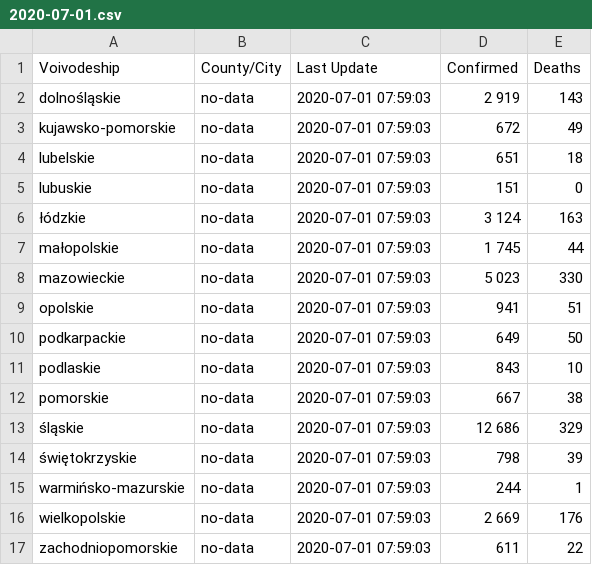
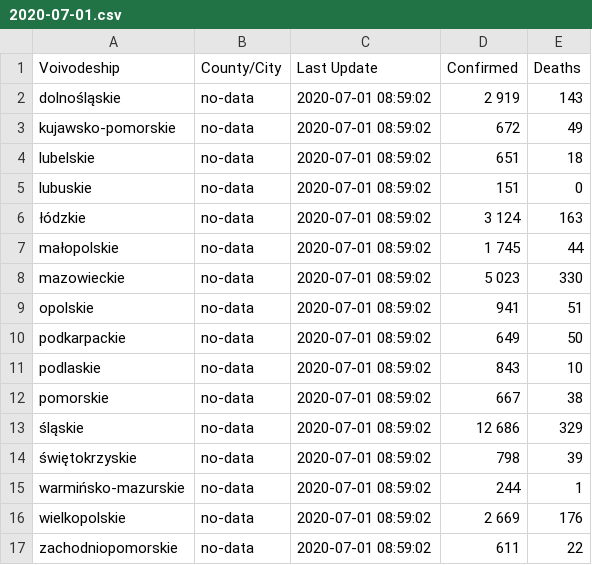
Before and after one commit to fischerbach/COVID-19, a CSV file: 2020-07-01.csv, drawn as a sheet.

Commit message:
update

```diff
--- a/2020-07-01.csv
+++ b/2020-07-01.csv
@@ -1,17 +1,17 @@
 Voivodeship,County/City,Last Update,Confirmed,Deaths
-dolnośląskie,no-data,2020-07-01 07:59:03,2 919,143
-kujawsko-pomorskie,no-data,2020-07-01 07:59:03,672,49
-lubelskie,no-data,2020-07-01 07:59:03,651,18
-lubuskie,no-data,2020-07-01 07:59:03,151,0
-łódzkie,no-data,2020-07-01 07:59:03,3 124,163
-małopolskie,no-data,2020-07-01 07:59:03,1 745,44
-mazowieckie,no-data,2020-07-01 07:59:03,5 023,330
-opolskie,no-data,2020-07-01 07:59:03,941,51
-podkarpackie,no-data,2020-07-01 07:59:03,649,50
-podlaskie,no-data,2020-07-01 07:59:03,843,10
-pomorskie,no-data,2020-07-01 07:59:03,667,38
-śląskie,no-data,2020-07-01 07:59:03,12 686,329
-świętokrzyskie,no-data,2020-07-01 07:59:03,798,39
-warmińsko-mazurskie,no-data,2020-07-01 07:59:03,244,1
-wielkopolskie,no-data,2020-07-01 07:59:03,2 669,176
-zachodniopomorskie,no-data,2020-07-01 07:59:03,611,22
+dolnośląskie,no-data,2020-07-01 08:59:02,2 919,143
+kujawsko-pomorskie,no-data,2020-07-01 08:59:02,672,49
+lubelskie,no-data,2020-07-01 08:59:02,651,18
+lubuskie,no-data,2020-07-01 08:59:02,151,0
+łódzkie,no-data,2020-07-01 08:59:02,3 124,163
+małopolskie,no-data,2020-07-01 08:59:02,1 745,44
+mazowieckie,no-data,2020-07-01 08:59:02,5 023,330
+opolskie,no-data,2020-07-01 08:59:02,941,51
+podkarpackie,no-data,2020-07-01 08:59:02,649,50
+podlaskie,no-data,2020-07-01 08:59:02,843,10
+pomorskie,no-data,2020-07-01 08:59:02,667,38
+śląskie,no-data,2020-07-01 08:59:02,12 686,329
+świętokrzyskie,no-data,2020-07-01 08:59:02,798,39
+warmińsko-mazurskie,no-data,2020-07-01 08:59:02,244,1
+wielkopolskie,no-data,2020-07-01 08:59:02,2 669,176
+zachodniopomorskie,no-data,2020-07-01 08:59:02,611,22
```
